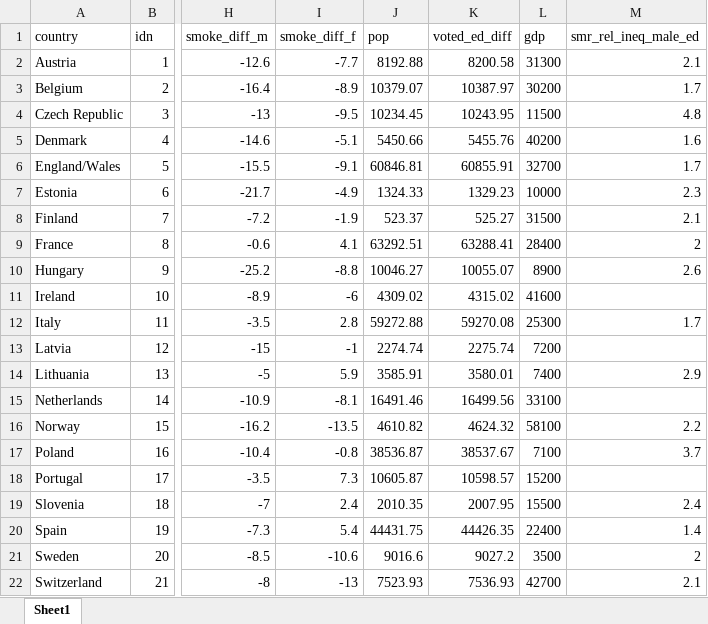
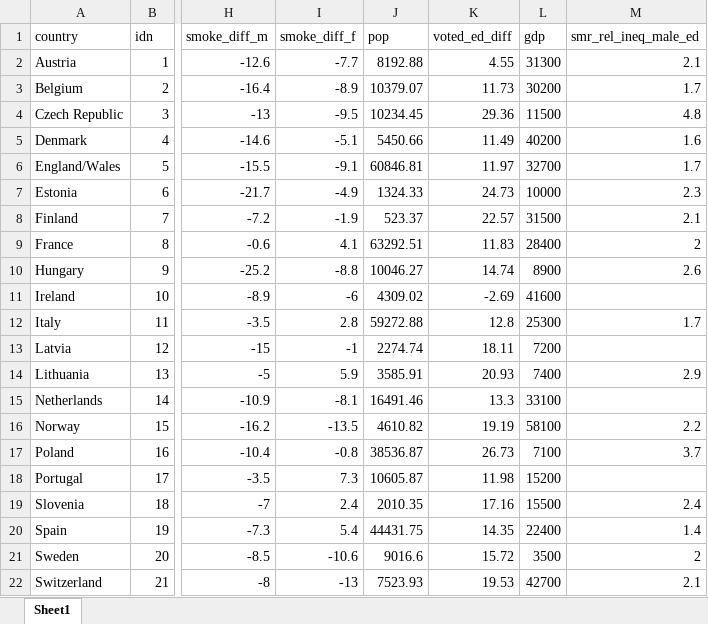
Before and after one commit to asreeves/political-inequality-health-inequality, an Excel workbook: health inequalities and turnout-public.xlsx, sheet Sheet1, drawn as a sheet; only a part is shown, gaps mark what is left out; values as stored, in another font and other column widths than the file's, no borders; the diff names each change by its address in the sheet, - before the commit and + after, or states it on an @@ line.

Commit message:
Add files via upload

```diff
--- a/health inequalities and turnout-public.xlsx (sheet Sheet1)
+++ b/health inequalities and turnout-public.xlsx (sheet Sheet1)
-K2 (voted_ed_diff): 8200.58
+K2 (voted_ed_diff): 4.55
-K3 (voted_ed_diff): 10387.97
+K3 (voted_ed_diff): 11.73
-K4 (voted_ed_diff): 10243.95
+K4 (voted_ed_diff): 29.36
-K5 (voted_ed_diff): 5455.76
+K5 (voted_ed_diff): 11.49
-K6 (voted_ed_diff): 60855.91
+K6 (voted_ed_diff): 11.97
-K7 (voted_ed_diff): 1329.23
+K7 (voted_ed_diff): 24.73
-K8 (voted_ed_diff): 525.27
+K8 (voted_ed_diff): 22.57
-K9 (voted_ed_diff): 63288.41
+K9 (voted_ed_diff): 11.83
-K10 (voted_ed_diff): 10055.07
+K10 (voted_ed_diff): 14.74
-K11 (voted_ed_diff): 4315.02
+K11 (voted_ed_diff): -2.69
-K12 (voted_ed_diff): 59270.08
+K12 (voted_ed_diff): 12.8
-K13 (voted_ed_diff): 2275.74
+K13 (voted_ed_diff): 18.11
-K14 (voted_ed_diff): 3580.01
+K14 (voted_ed_diff): 20.93
-K15 (voted_ed_diff): 16499.56
+K15 (voted_ed_diff): 13.3
-K16 (voted_ed_diff): 4624.32
+K16 (voted_ed_diff): 19.19
-K17 (voted_ed_diff): 38537.67
+K17 (voted_ed_diff): 26.73
-K18 (voted_ed_diff): 10598.57
+K18 (voted_ed_diff): 11.98
-K19 (voted_ed_diff): 2007.95
+K19 (voted_ed_diff): 17.16
-K20 (voted_ed_diff): 44426.35
+K20 (voted_ed_diff): 14.35
-K21 (voted_ed_diff): 9027.2
+K21 (voted_ed_diff): 15.72
-K22 (voted_ed_diff): 7536.93
+K22 (voted_ed_diff): 19.53
```
